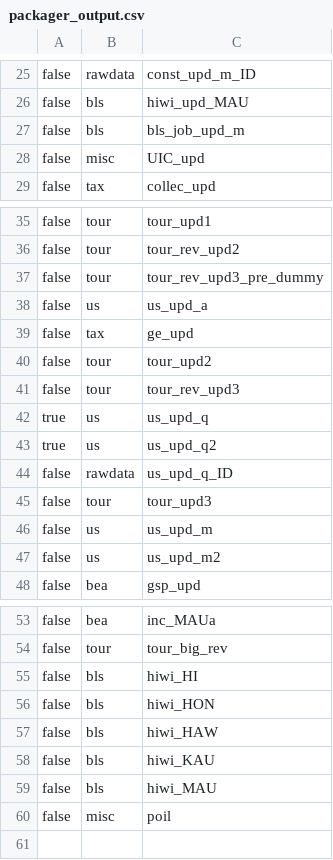
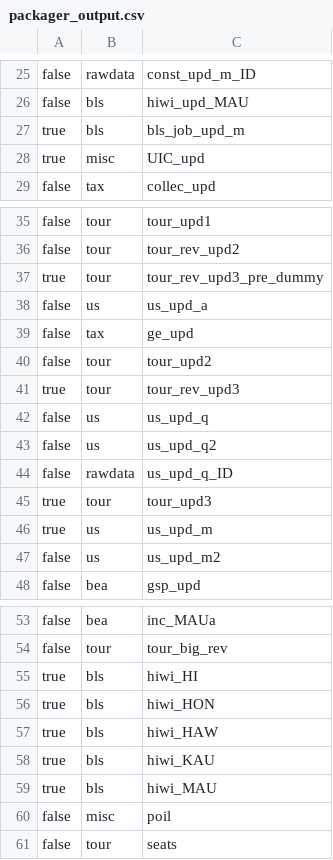
Before and after one commit to bentut/udaman, a CSV file: public/packager_output.csv, drawn as a sheet; only a part is shown, gaps mark what is left out; the diff covers the shown part only.

```diff
--- a/public/packager_output.csv
+++ b/public/packager_output.csv
@@ -26,4 +26,4 @@ false,rawdata,const_upd_m_ID
 false,bls,hiwi_upd_MAU
-false,bls,bls_job_upd_m
-false,misc,UIC_upd
+true,bls,bls_job_upd_m
+true,misc,UIC_upd
 false,tax,collec_upd
@@ -36,3 +36,3 @@ false,tour,tour_upd1
 false,tour,tour_rev_upd2
-false,tour,tour_rev_upd3_pre_dummy
+true,tour,tour_rev_upd3_pre_dummy
 false,us,us_upd_a
@@ -40,8 +40,8 @@ false,tax,ge_upd
 false,tour,tour_upd2
-false,tour,tour_rev_upd3
-true,us,us_upd_q
-true,us,us_upd_q2
+true,tour,tour_rev_upd3
+false,us,us_upd_q
+false,us,us_upd_q2
 false,rawdata,us_upd_q_ID
-false,tour,tour_upd3
-false,us,us_upd_m
+true,tour,tour_upd3
+true,us,us_upd_m
 false,us,us_upd_m2
@@ -54,7 +54,8 @@ false,bea,inc_MAUa
 false,tour,tour_big_rev
-false,bls,hiwi_HI
-false,bls,hiwi_HON
-false,bls,hiwi_HAW
-false,bls,hiwi_KAU
-false,bls,hiwi_MAU
+true,bls,hiwi_HI
+true,bls,hiwi_HON
+true,bls,hiwi_HAW
+true,bls,hiwi_KAU
+true,bls,hiwi_MAU
 false,misc,poil
+false,tour,seats
```
Also changed, not shown: 3 edited cells elsewhere in this file, public/download_results.csv, public/rake_time.csv, 12 other files.
